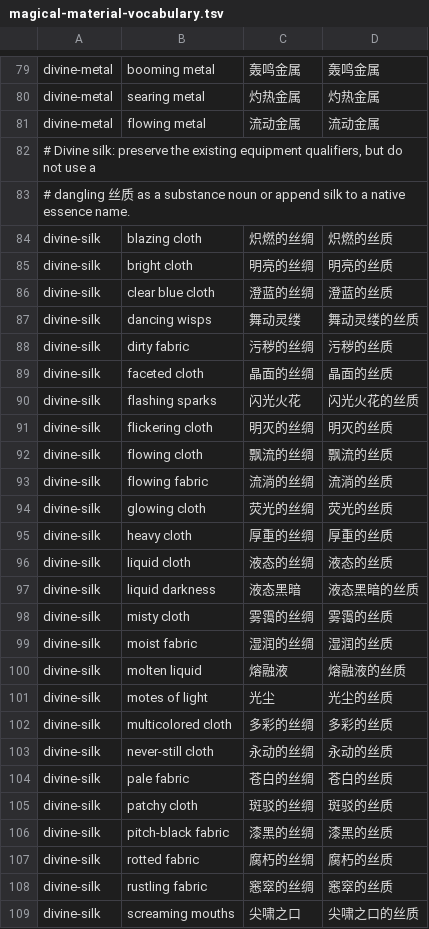
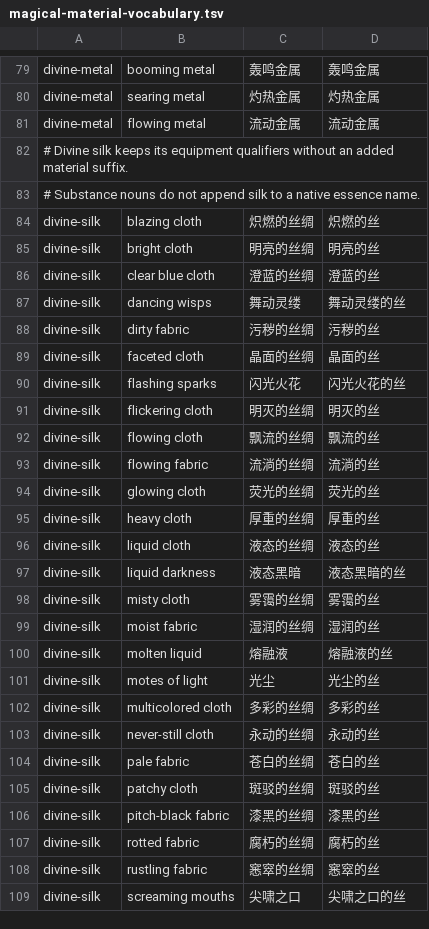
Before and after one commit to LYHGLYTX/dfcn, a TSV file: data/runtime/magical-material-vocabulary.tsv, drawn as a sheet; only a part is shown, gaps mark what is left out; the diff covers the shown part only.

```diff
--- a/data/runtime/magical-material-vocabulary.tsv
+++ b/data/runtime/magical-material-vocabulary.tsv
@@ -81,29 +81,29 @@ divine-metal	searing metal	灼热金属	灼热金属
 divine-metal	flowing metal	流动金属	流动金属
-# Divine silk: preserve the existing equipment qualifiers, but do not use a
-# dangling 丝质 as a substance noun or append silk to a native essence name.
-divine-silk	blazing cloth	炽燃的丝绸	炽燃的丝质
-divine-silk	bright cloth	明亮的丝绸	明亮的丝质
-divine-silk	clear blue cloth	澄蓝的丝绸	澄蓝的丝质
-divine-silk	dancing wisps	舞动灵缕	舞动灵缕的丝质
-divine-silk	dirty fabric	污秽的丝绸	污秽的丝质
-divine-silk	faceted cloth	晶面的丝绸	晶面的丝质
-divine-silk	flashing sparks	闪光火花	闪光火花的丝质
-divine-silk	flickering cloth	明灭的丝绸	明灭的丝质
-divine-silk	flowing cloth	飘流的丝绸	飘流的丝质
-divine-silk	flowing fabric	流淌的丝绸	流淌的丝质
-divine-silk	glowing cloth	荧光的丝绸	荧光的丝质
-divine-silk	heavy cloth	厚重的丝绸	厚重的丝质
-divine-silk	liquid cloth	液态的丝绸	液态的丝质
-divine-silk	liquid darkness	液态黑暗	液态黑暗的丝质
-divine-silk	misty cloth	雾霭的丝绸	雾霭的丝质
-divine-silk	moist fabric	湿润的丝绸	湿润的丝质
-divine-silk	molten liquid	熔融液	熔融液的丝质
-divine-silk	motes of light	光尘	光尘的丝质
-divine-silk	multicolored cloth	多彩的丝绸	多彩的丝质
-divine-silk	never-still cloth	永动的丝绸	永动的丝质
-divine-silk	pale fabric	苍白的丝绸	苍白的丝质
-divine-silk	patchy cloth	斑驳的丝绸	斑驳的丝质
-divine-silk	pitch-black fabric	漆黑的丝绸	漆黑的丝质
-divine-silk	rotted fabric	腐朽的丝绸	腐朽的丝质
-divine-silk	rustling fabric	窸窣的丝绸	窸窣的丝质
-divine-silk	screaming mouths	尖啸之口	尖啸之口的丝质
+# Divine silk keeps its equipment qualifiers without an added material suffix.
+# Substance nouns do not append silk to a native essence name.
+divine-silk	blazing cloth	炽燃的丝绸	炽燃的丝
+divine-silk	bright cloth	明亮的丝绸	明亮的丝
+divine-silk	clear blue cloth	澄蓝的丝绸	澄蓝的丝
+divine-silk	dancing wisps	舞动灵缕	舞动灵缕的丝
+divine-silk	dirty fabric	污秽的丝绸	污秽的丝
+divine-silk	faceted cloth	晶面的丝绸	晶面的丝
+divine-silk	flashing sparks	闪光火花	闪光火花的丝
+divine-silk	flickering cloth	明灭的丝绸	明灭的丝
+divine-silk	flowing cloth	飘流的丝绸	飘流的丝
+divine-silk	flowing fabric	流淌的丝绸	流淌的丝
+divine-silk	glowing cloth	荧光的丝绸	荧光的丝
+divine-silk	heavy cloth	厚重的丝绸	厚重的丝
+divine-silk	liquid cloth	液态的丝绸	液态的丝
+divine-silk	liquid darkness	液态黑暗	液态黑暗的丝
+divine-silk	misty cloth	雾霭的丝绸	雾霭的丝
+divine-silk	moist fabric	湿润的丝绸	湿润的丝
+divine-silk	molten liquid	熔融液	熔融液的丝
+divine-silk	motes of light	光尘	光尘的丝
+divine-silk	multicolored cloth	多彩的丝绸	多彩的丝
+divine-silk	never-still cloth	永动的丝绸	永动的丝
+divine-silk	pale fabric	苍白的丝绸	苍白的丝
+divine-silk	patchy cloth	斑驳的丝绸	斑驳的丝
+divine-silk	pitch-black fabric	漆黑的丝绸	漆黑的丝
+divine-silk	rotted fabric	腐朽的丝绸	腐朽的丝
+divine-silk	rustling fabric	窸窣的丝绸	窸窣的丝
+divine-silk	screaming mouths	尖啸之口	尖啸之口的丝
```
Also changed, not shown: 27 edited cells elsewhere in this file, data/runtime/instrument-translations.tsv, data/runtime/local-overrides.tsv, 6 other files.
